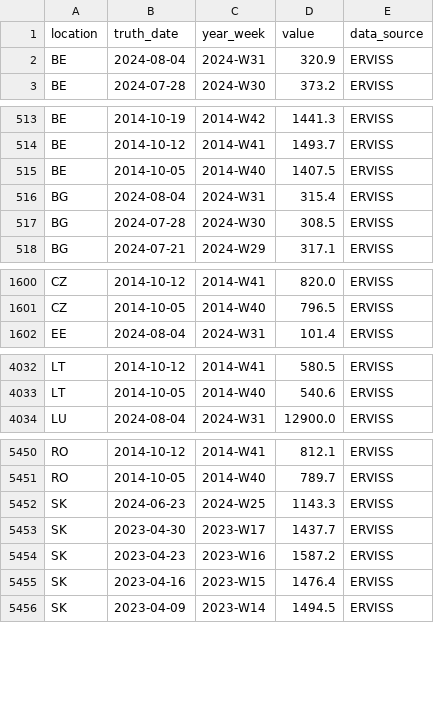
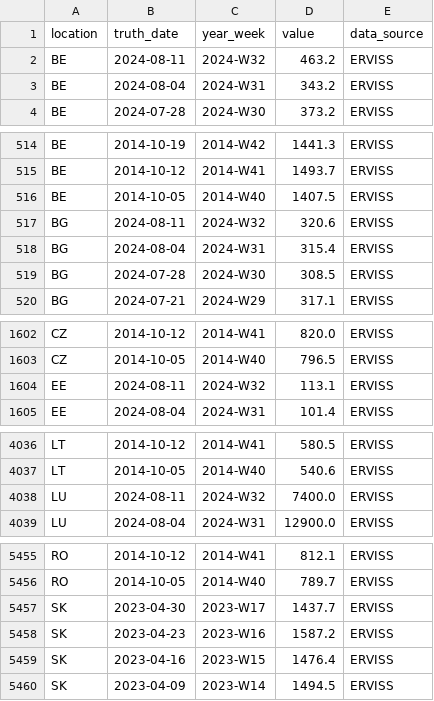
Before and after one commit to european-modelling-hubs/ari-forecast-hub, a CSV file: target-data/latest-ARI_incidence.csv, drawn as a sheet; only a part is shown, gaps mark what is left out; the diff covers the shown part only.

```diff
--- a/target-data/latest-ARI_incidence.csv
+++ b/target-data/latest-ARI_incidence.csv
@@ -1,3 +1,4 @@
 location,truth_date,year_week,value,data_source
-BE,2024-08-04,2024-W31,320.9,ERVISS
+BE,2024-08-11,2024-W32,463.2,ERVISS
+BE,2024-08-04,2024-W31,343.2,ERVISS
 BE,2024-07-28,2024-W30,373.2,ERVISS
@@ -515,2 +516,3 @@ BE,2014-10-12,2014-W41,1493.7,ERVISS
 BE,2014-10-05,2014-W40,1407.5,ERVISS
+BG,2024-08-11,2024-W32,320.6,ERVISS
 BG,2024-08-04,2024-W31,315.4,ERVISS
@@ -1601,2 +1603,3 @@ CZ,2014-10-12,2014-W41,820.0,ERVISS
 CZ,2014-10-05,2014-W40,796.5,ERVISS
+EE,2024-08-11,2024-W32,113.1,ERVISS
 EE,2024-08-04,2024-W31,101.4,ERVISS
@@ -4033,2 +4037,3 @@ LT,2014-10-12,2014-W41,580.5,ERVISS
 LT,2014-10-05,2014-W40,540.6,ERVISS
+LU,2024-08-11,2024-W32,7400.0,ERVISS
 LU,2024-08-04,2024-W31,12900.0,ERVISS
@@ -5451,3 +5456,2 @@ RO,2014-10-12,2014-W41,812.1,ERVISS
 RO,2014-10-05,2014-W40,789.7,ERVISS
-SK,2024-06-23,2024-W25,1143.3,ERVISS
 SK,2023-04-30,2023-W17,1437.7,ERVISS
```
Also changed, not shown: 7 added rows, 1 removed row and 15 edited cells elsewhere in this file.
